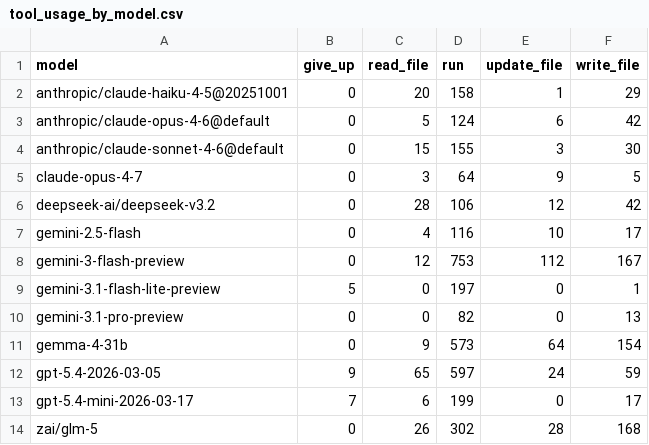
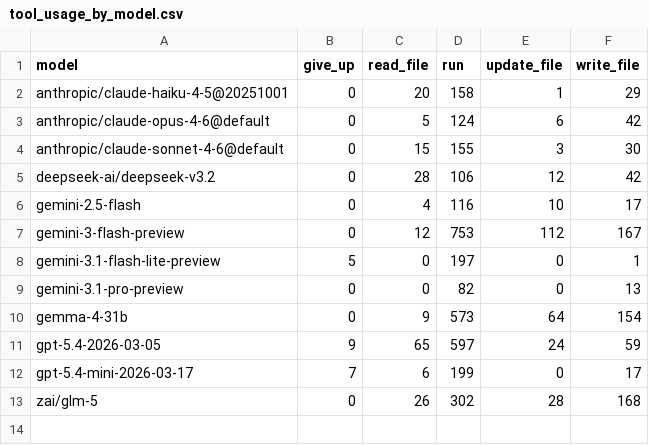
Before and after one commit to xoposhiy/russian-doll-bench, a CSV file: reports/tool_usage_by_model.csv, drawn as a sheet.

```diff
--- a/reports/tool_usage_by_model.csv
+++ b/reports/tool_usage_by_model.csv
@@ -4,3 +4,2 @@ anthropic/claude-opus-4-6@default,0,5,124,6,42
 anthropic/claude-sonnet-4-6@default,0,15,155,3,30
-claude-opus-4-7,0,3,64,9,5
 deepseek-ai/deepseek-v3.2,0,28,106,12,42
```
Also changed, not shown: reports/run_subcommands_by_model.csv, 3 other files.
